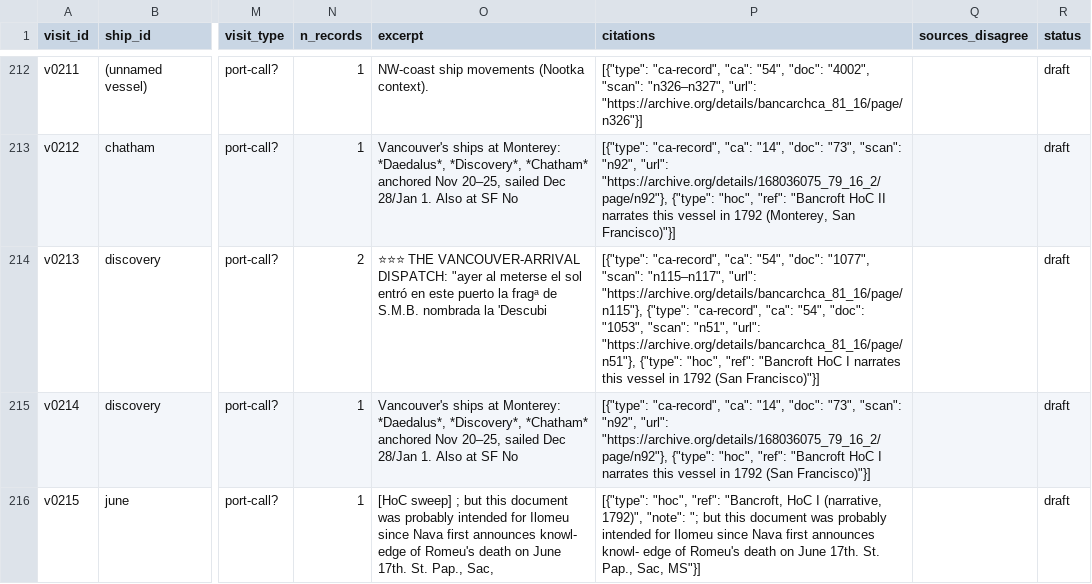
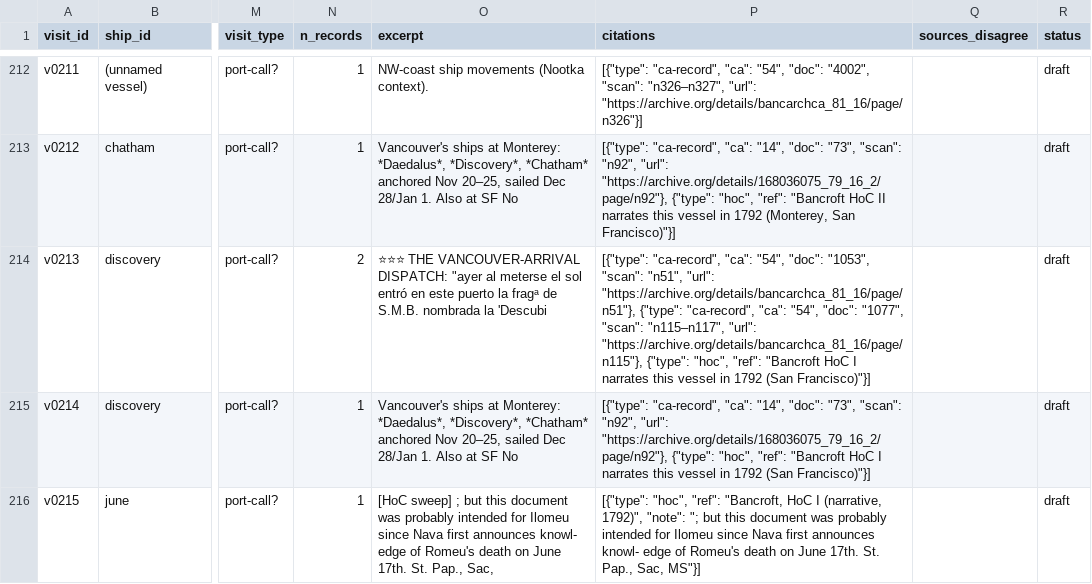
Before and after one commit to Aodhanm/california-ship-registry, a CSV file: data/visits.csv, drawn as a sheet; only a part is shown, gaps mark what is left out; the diff names each change by its address in the sheet, - before the commit and + after, or states it on an @@ line.

```diff
--- a/data/visits.csv
+++ b/data/visits.csv
-P214 (citations): …"54", "doc": "1077", "scan": "n115–n117", "url": "https://archive.org/details/bancarchca_81_16/page/n115"}, {"type": "ca-record", "ca": "54", "doc": "1053", "scan": "n51", "url": "https://archive.org/details/bancarchca_81_16/page/n51"}, {"type": "hoc",…
+P214 (citations): …"54", "doc": "1053", "scan": "n51", "url": "https://archive.org/details/bancarchca_81_16/page/n51"}, {"type": "ca-record", "ca": "54", "doc": "1077", "scan": "n115–n117", "url": "https://archive.org/details/bancarchca_81_16/page/n115"}, {"type": "hoc",…
```
Also changed, not shown: 2 other files.
